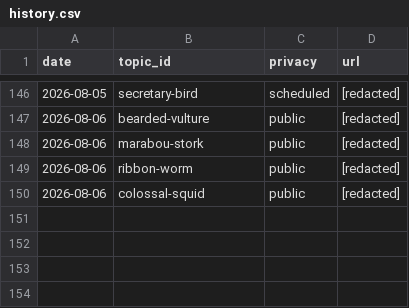
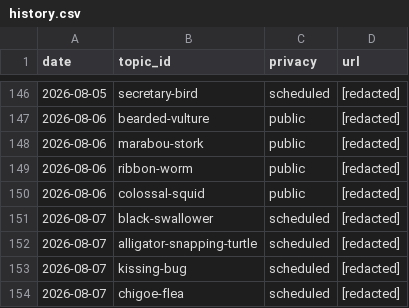
Before and after one commit to chat94534-oss/shorts-autoposter-a, a CSV file: logs/history.csv, drawn as a sheet; only a part is shown, gaps mark what is left out; the diff names each change by its address in the sheet, - before the commit and + after, or states it on an @@ line.

```diff
--- a/logs/history.csv
+++ b/logs/history.csv
+row 151: 2026-08-07 | black-swallower | scheduled | [redacted]
+row 152: 2026-08-07 | alligator-snapping-turtle | scheduled | [redacted]
+row 153: 2026-08-07 | kissing-bug | scheduled | [redacted]
+row 154: 2026-08-07 | chigoe-flea | scheduled | [redacted]
```
Also changed, not shown: 2 other files.
